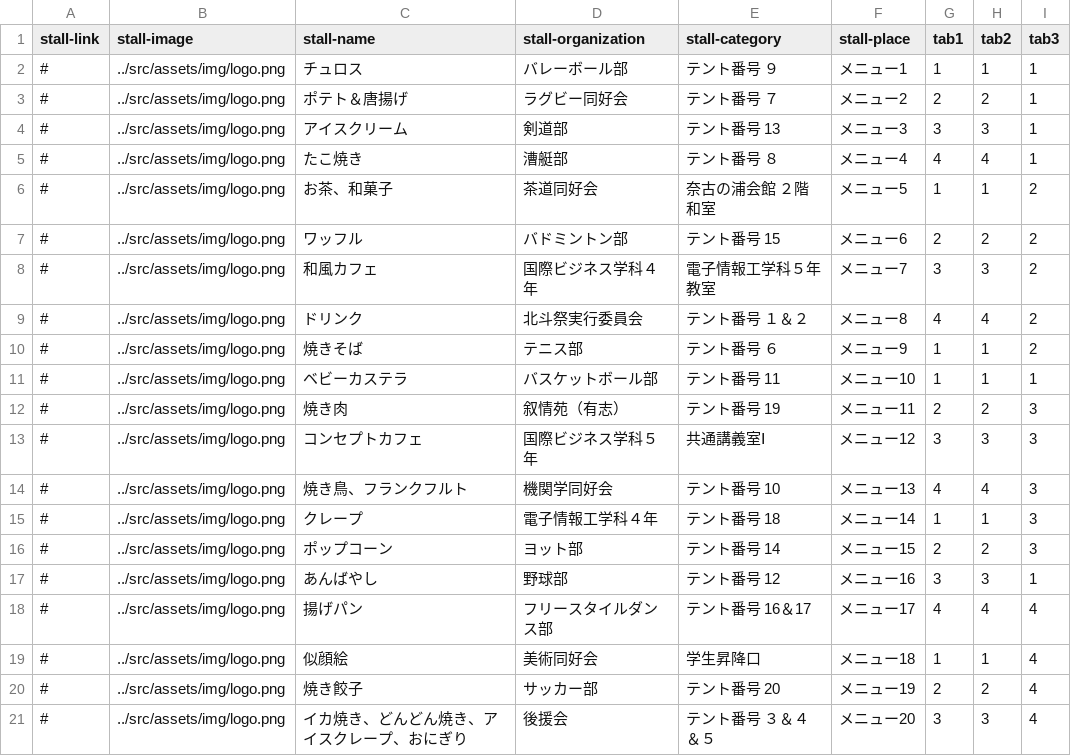
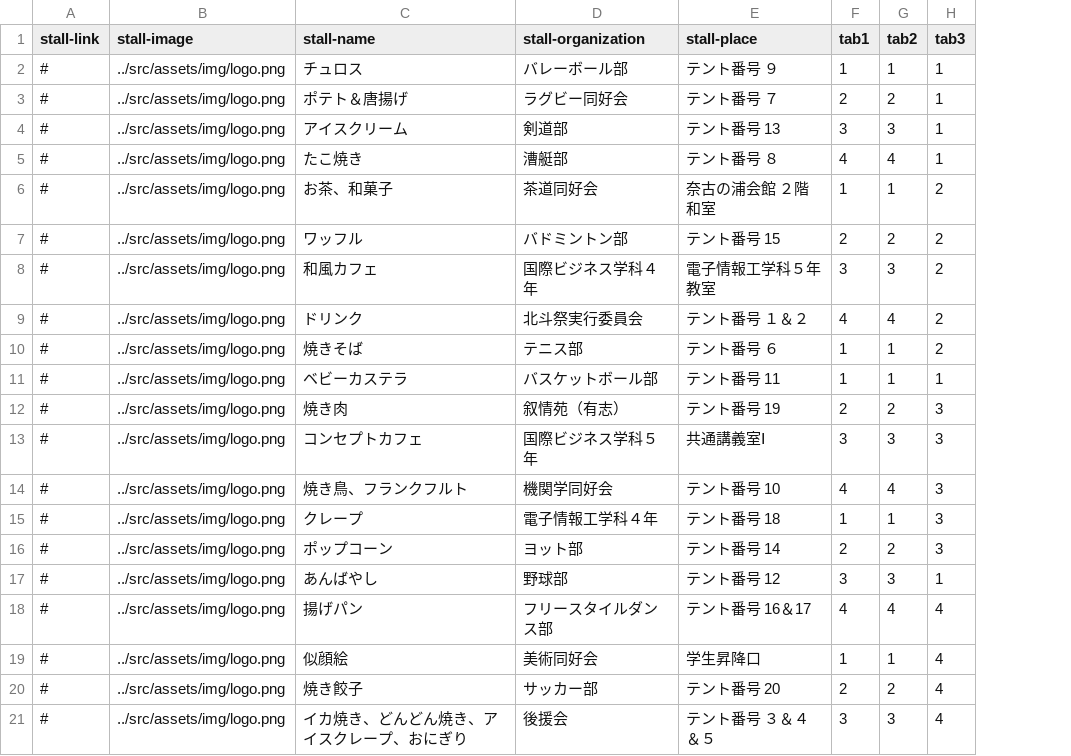
Before and after one commit to kyoutarou-com/hokutosai, a CSV file: src/assets/config/stall.csv, drawn as a sheet; the diff names each change by its address in the sheet, - before the commit and + after, or states it on an @@ line.

```diff
--- a/src/assets/config/stall.csv
+++ b/src/assets/config/stall.csv
-column F (stall-place), rows 2-21: メニュー1 | メニュー2 | メニュー3 | メニュー4 | メニュー5 | メニュー6 | メニュー7 | メニュー8 | メニュー9 | メニュー10 | メニュー11 | メニュー12 | メニュー13 | メニュー14 | メニュー15 | メニュー16 | メニュー17 | メニュー18 | メニュー19 | メニュー20
-E1: stall-category
+E1: stall-place
```
Also changed, not shown: 5 other files.
